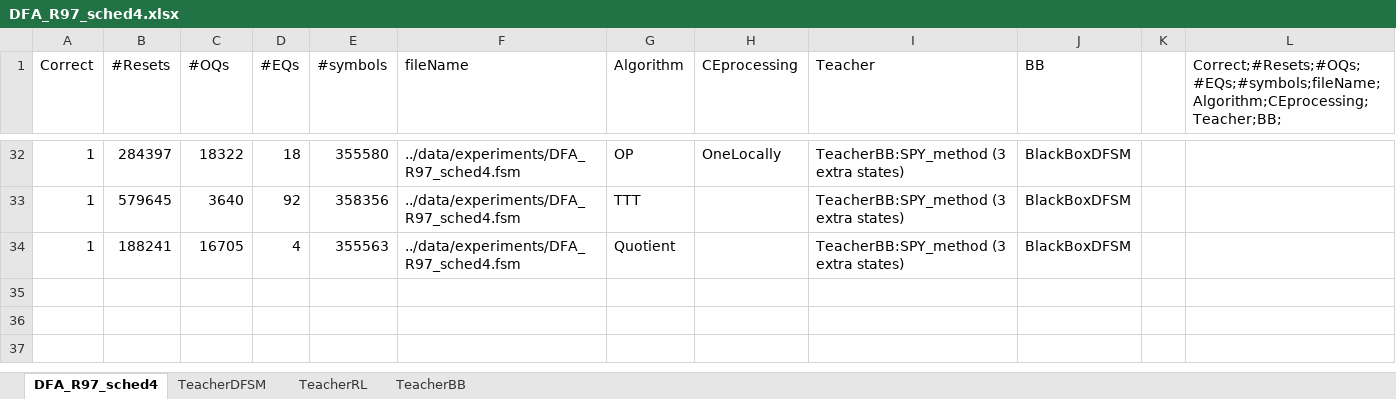
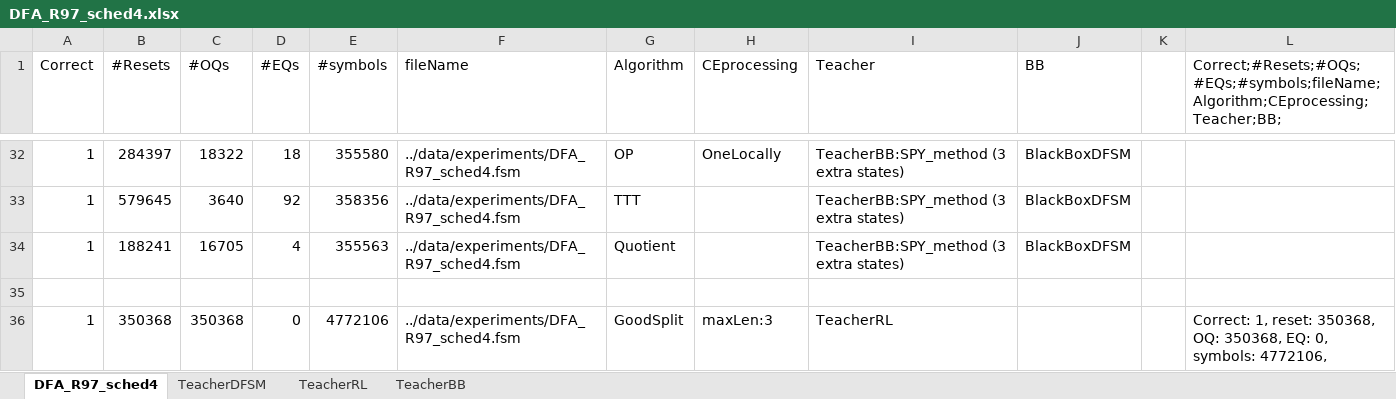
Before and after one commit to Soucha/FSMlib, an Excel workbook: data/DFA_R97_sched4.xlsx, sheet DFA_R97_sched4, drawn as a sheet; only a part is shown, gaps mark what is left out; values as stored, in another font and other column widths than the file's, no borders; the diff names each change by its address in the sheet, - before the commit and + after, or states it on an @@ line.

```diff
--- a/data/DFA_R97_sched4.xlsx (sheet DFA_R97_sched4)
+++ b/data/DFA_R97_sched4.xlsx (sheet DFA_R97_sched4)
+row 35: (empty)
+row 36: 1 | 350368 | 350368 | 0 | 4772106 | ../data/experiments/DFA_R97_sched4.fsm | GoodSplit | maxLen:3 | TeacherRL |  |  | Correct: 1, reset: 350368, OQ: 350368, EQ: 0, symbols: 4772106,
```
Also changed, not shown: charts or pictures, data/Moore_R100.xlsx, data/Moore_R10_PDS.xlsx, 2 other files.
